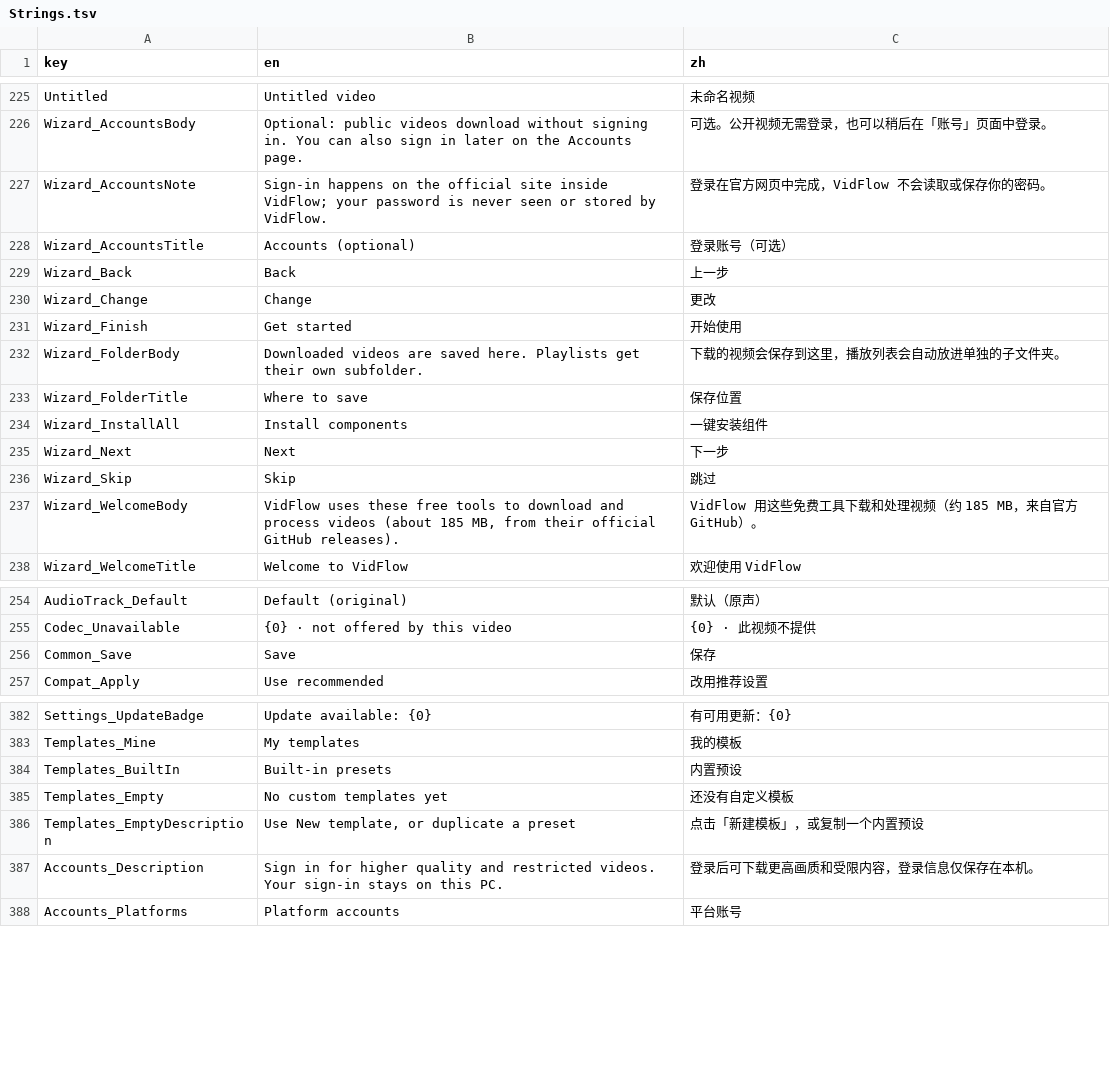
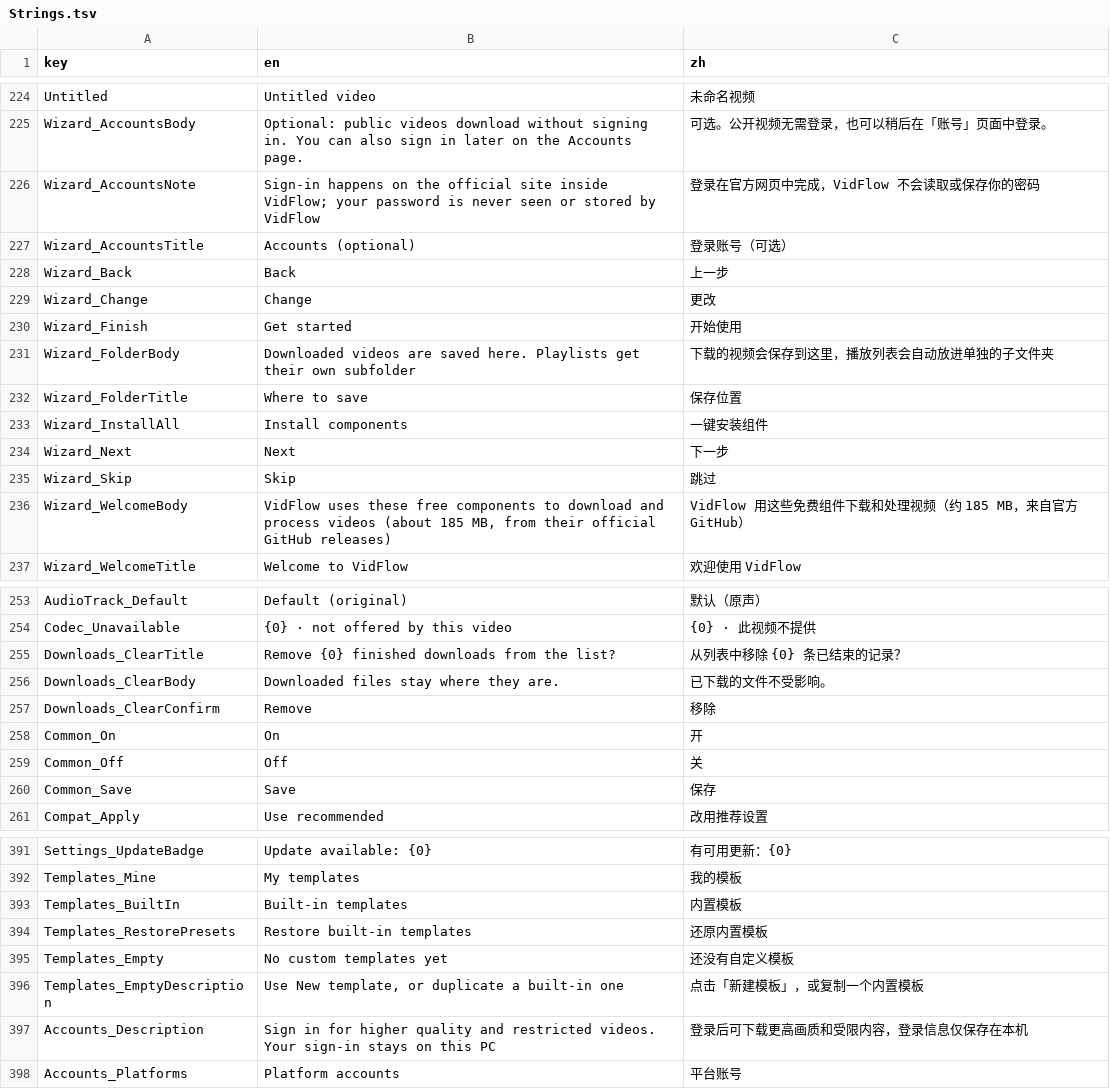
Before and after one commit to Magicherry/VidFlow, a TSV file: VidFlow.Core/Localization/Strings.tsv, drawn as a sheet; only a part is shown, gaps mark what is left out; the diff covers the shown part only.

```diff
--- a/VidFlow.Core/Localization/Strings.tsv
+++ b/VidFlow.Core/Localization/Strings.tsv
@@ -226,3 +225,3 @@ Untitled	Untitled video	未命名视频
 Wizard_AccountsBody	Optional: public videos download without signing in. You can also sign in later on the Accounts page.	可选。公开视频无需登录，也可以稍后在「账号」页面中登录。
-Wizard_AccountsNote	Sign-in happens on the official site inside VidFlow; your password is never seen or stored by VidFlow.	登录在官方网页中完成，VidFlow 不会读取或保存你的密码。
+Wizard_AccountsNote	Sign-in happens on the official site inside VidFlow; your password is never seen or stored by VidFlow	登录在官方网页中完成，VidFlow 不会读取或保存你的密码
 Wizard_AccountsTitle	Accounts (optional)	登录账号（可选）
@@ -231,3 +230,3 @@ Wizard_Change	Change	更改
 Wizard_Finish	Get started	开始使用
-Wizard_FolderBody	Downloaded videos are saved here. Playlists get their own subfolder.	下载的视频会保存到这里，播放列表会自动放进单独的子文件夹。
+Wizard_FolderBody	Downloaded videos are saved here. Playlists get their own subfolder	下载的视频会保存到这里，播放列表会自动放进单独的子文件夹
 Wizard_FolderTitle	Where to save	保存位置
@@ -236,3 +235,3 @@ Wizard_Next	Next	下一步
 Wizard_Skip	Skip	跳过
-Wizard_WelcomeBody	VidFlow uses these free tools to download and process videos (about 185 MB, from their official GitHub releases).	VidFlow 用这些免费工具下载和处理视频（约 185 MB，来自官方 GitHub）。
+Wizard_WelcomeBody	VidFlow uses these free components to download and process videos (about 185 MB, from their official GitHub releases)	VidFlow 用这些免费组件下载和处理视频（约 185 MB，来自官方 GitHub）
 Wizard_WelcomeTitle	Welcome to VidFlow	欢迎使用 VidFlow
@@ -255,2 +254,7 @@ AudioTrack_Default	Default (original)	默认（原声）
 Codec_Unavailable	{0} · not offered by this video	{0} · 此视频不提供
+Downloads_ClearTitle	Remove {0} finished downloads from the list?	从列表中移除 {0} 条已结束的记录？
+Downloads_ClearBody	Downloaded files stay where they are.	已下载的文件不受影响。
+Downloads_ClearConfirm	Remove	移除
+Common_On	On	开
+Common_Off	Off	关
 Common_Save	Save	保存
@@ -383,6 +392,7 @@ Settings_UpdateBadge	Update available: {0}	有可用更新：{0}
 Templates_Mine	My templates	我的模板
-Templates_BuiltIn	Built-in presets	内置预设
+Templates_BuiltIn	Built-in templates	内置模板
+Templates_RestorePresets	Restore built-in templates	还原内置模板
 Templates_Empty	No custom templates yet	还没有自定义模板
-Templates_EmptyDescription	Use New template, or duplicate a preset	点击「新建模板」，或复制一个内置预设
-Accounts_Description	Sign in for higher quality and restricted videos. Your sign-in stays on this PC.	登录后可下载更高画质和受限内容，登录信息仅保存在本机。
+Templates_EmptyDescription	Use New template, or duplicate a built-in one	点击「新建模板」，或复制一个内置模板
+Accounts_Description	Sign in for higher quality and restricted videos. Your sign-in stays on this PC	登录后可下载更高画质和受限内容，登录信息仅保存在本机
 Accounts_Platforms	Platform accounts	平台账号
```
Also changed, not shown: 5 added rows, 1 removed row and 34 edited cells elsewhere in this file, 28 other files.
